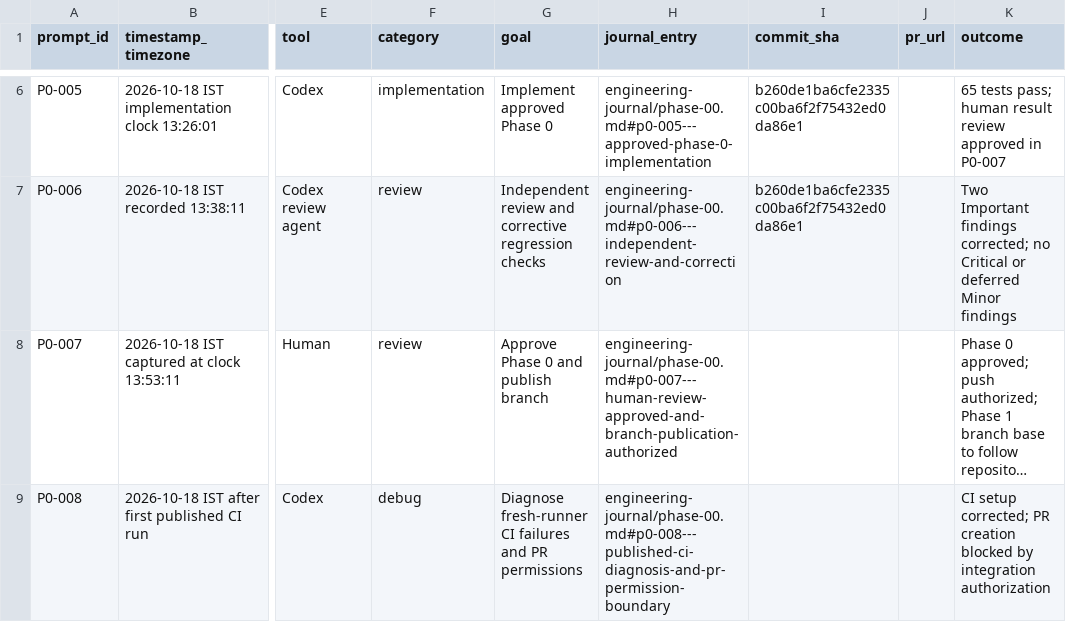
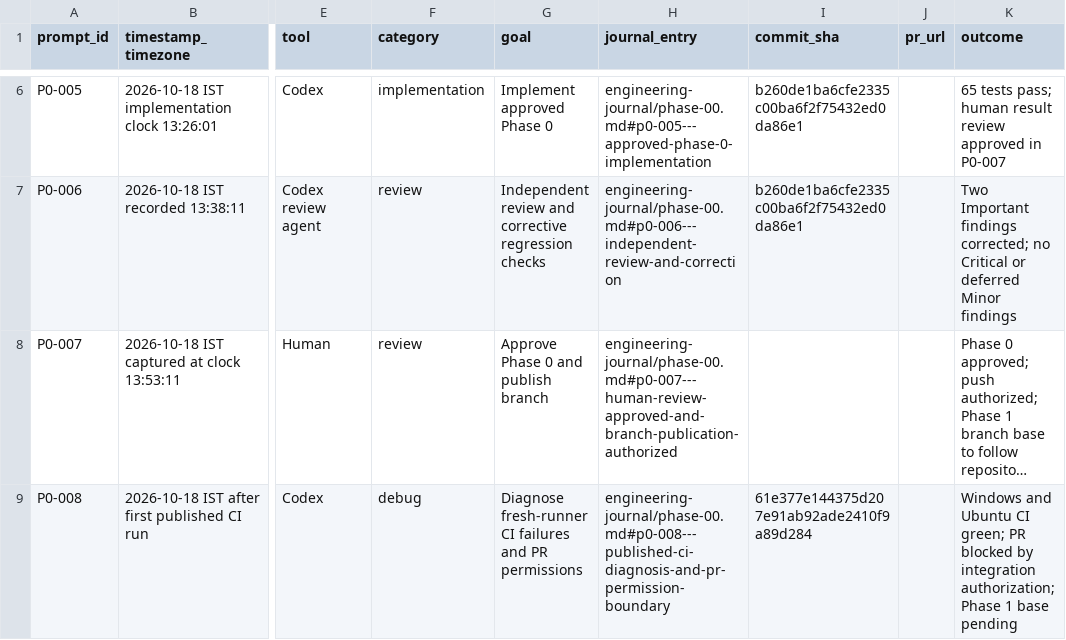
Before and after one commit to Natarajan92/finsight-ai, a CSV file: docs/prompt-registry.csv, drawn as a sheet; only a part is shown, gaps mark what is left out; long unchanged cells end in …; the diff names each change by its address in the sheet, - before the commit and + after, or states it on an @@ line.

```diff
--- a/docs/prompt-registry.csv
+++ b/docs/prompt-registry.csv
-I9 (commit_sha): (empty)
+I9 (commit_sha): 61e377e144375d207e91ab92ade2410f9a89d284
-K9 (outcome): CI setup corrected; PR creation blocked by integration authorization
+K9 (outcome): Windows and Ubuntu CI green; PR blocked by integration authorization; Phase 1 base pending
```
Also changed, not shown: 3 other files.
